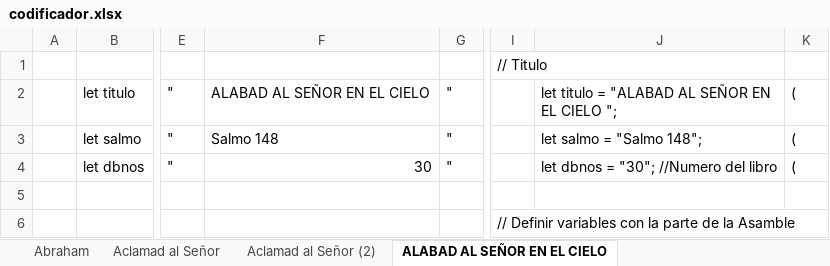
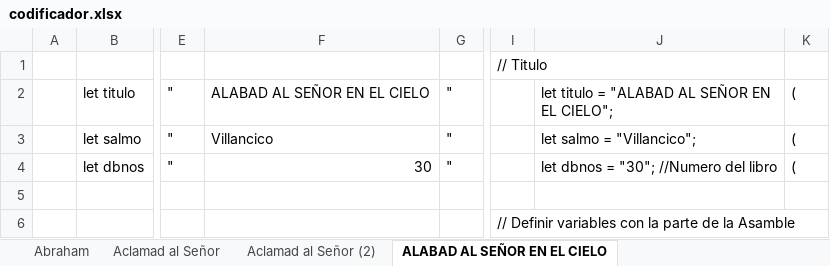
Before and after one commit to dbaezh78/cantos, an Excel workbook: src/doc/codificador.xlsx, sheet ALABAD AL SEÑOR EN EL CIELO, drawn as a sheet; only a part is shown, gaps mark what is left out; values as stored, in another font and other column widths than the file's, no borders; the diff names each change by its address in the sheet, - before the commit and + after, or states it on an @@ line.

```diff
--- a/src/doc/codificador.xlsx (sheet ALABAD AL SEÑOR EN EL CIELO)
+++ b/src/doc/codificador.xlsx (sheet ALABAD AL SEÑOR EN EL CIELO)
-J2: let titulo = "ALABAD AL SEÑOR EN EL CIELO ";
+J2: let titulo = "ALABAD AL SEÑOR EN EL CIELO";
-F3: Salmo 148
+F3: Villancico
-J3: let salmo = "Salmo 148";
+J3: let salmo = "Villancico";
```
Also changed, not shown: other sheet tabs, formulas that keep their value, 13 other files.
